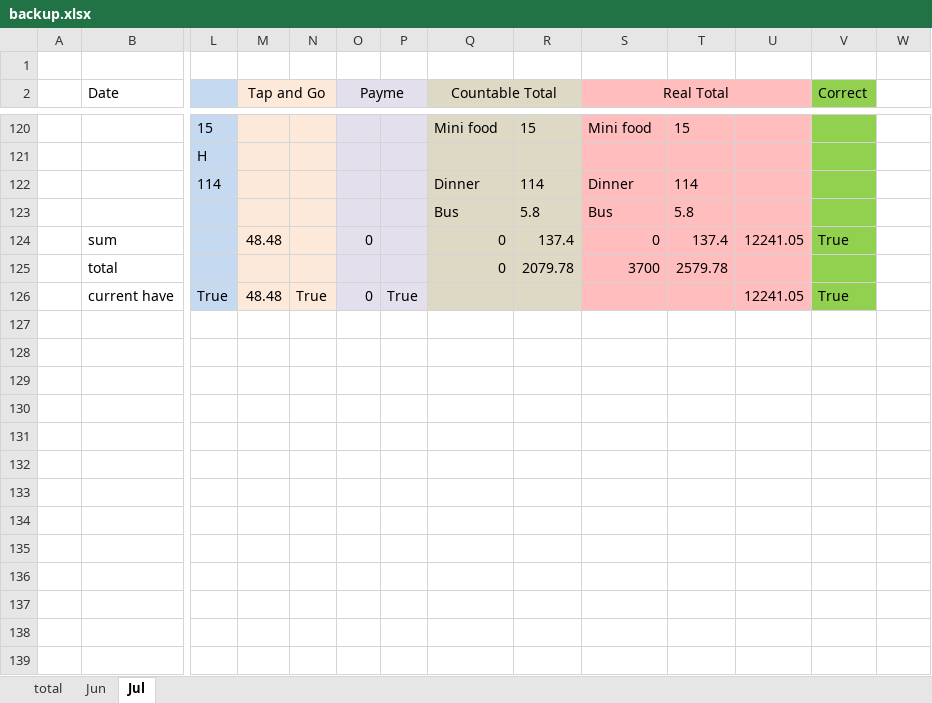
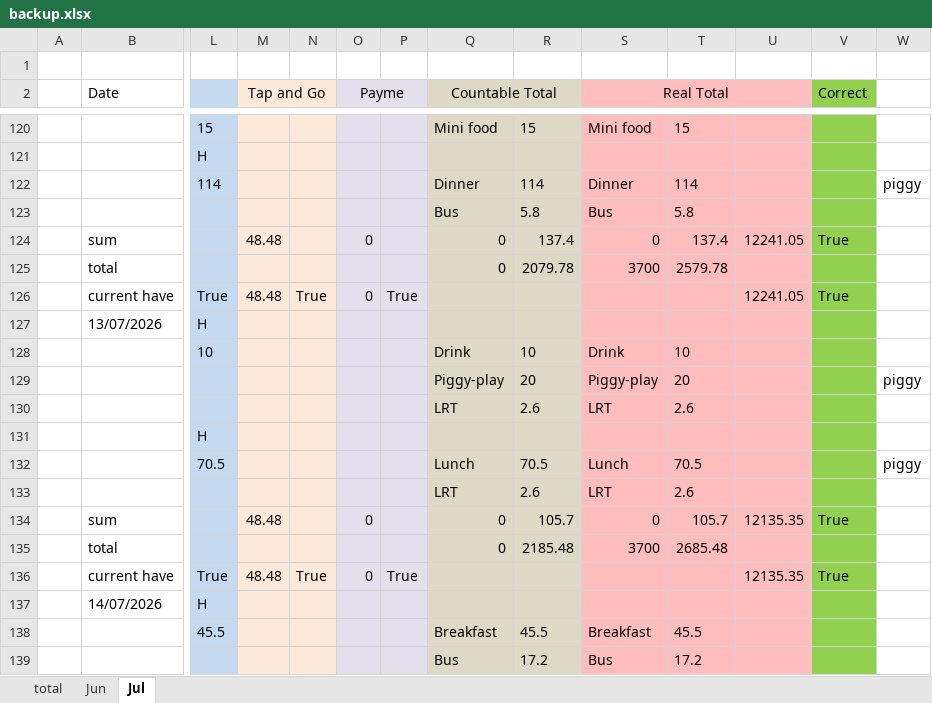
Before and after one commit to manhim924/GUI_Money_Marker, an Excel workbook: output/2026/money/backup.xlsx, sheet Jul, drawn as a sheet; only a part is shown, gaps mark what is left out; values as stored, in another font and other column widths than the file's, no borders; rows hold the shown columns only; the diff covers the shown part only; the diff names each change by its address in the sheet, - before the commit and + after, or states it on an @@ line.

```diff
--- a/output/2026/money/backup.xlsx (sheet Jul)
+++ b/output/2026/money/backup.xlsx (sheet Jul)
-W122: (empty)
+W122: piggy
+row 127:  | 13/07/2026 | H
+row 128:  |  | 10 |  |  |  |  | Drink | 10 | Drink | 10
+row 129:  |  |  |  |  |  |  | Piggy-play | 20 | Piggy-play | 20 |  |  | piggy
+row 130:  |  |  |  |  |  |  | LRT | 2.6 | LRT | 2.6
+row 131:  |  | H
+row 132:  |  | 70.5 |  |  |  |  | Lunch | 70.5 | Lunch | 70.5 |  |  | piggy
+row 133:  |  |  |  |  |  |  | LRT | 2.6 | LRT | 2.6
+row 134:  | sum |  | 48.48 |  | 0 |  | 0 | 105.7 | 0 | 105.7 | 12135.35 | True
+row 135:  | total |  |  |  |  |  | 0 | 2185.48 | 3700 | 2685.48
+row 136:  | current have | True | 48.48 | True | 0 | True |  |  |  |  | 12135.35 | True
+row 137:  | 14/07/2026 | H
+row 138:  |  | 45.5 |  |  |  |  | Breakfast | 45.5 | Breakfast | 45.5
+row 139:  |  |  |  |  |  |  | Bus | 17.2 | Bus | 17.2
```
Also changed, not shown: 41 added rows elsewhere in this sheet, output/2026/money/money.xlsx, 15 other files.
